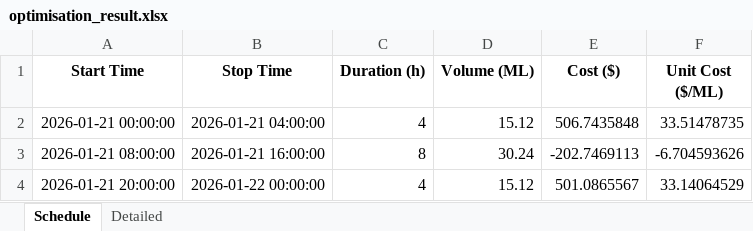
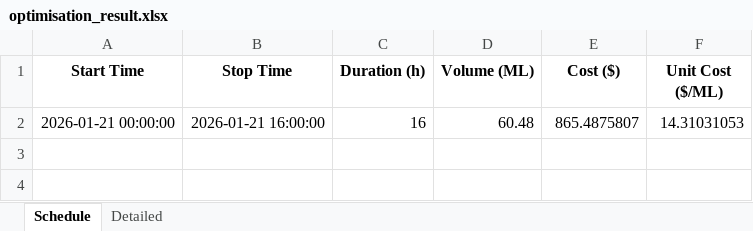
Before and after one commit to wjt1991/pump-optimisation-for-SHW, an Excel workbook: data/latest/optimisation_result.xlsx, sheet Schedule, drawn as a sheet; values as stored, in another font and other column widths than the file's, no borders; removed rows and columns are numbered as before the commit, all else as after; the diff names each change by its address in the sheet, - before the commit and + after, or states it on an @@ line.

```diff
--- a/data/latest/optimisation_result.xlsx (sheet Schedule)
+++ b/data/latest/optimisation_result.xlsx (sheet Schedule)
-row 2: 2026-01-21 00:00:00 | 2026-01-21 04:00:00 | 4 | 15.12 | 506.7435848 | 33.51478735
-row 3: 2026-01-21 08:00:00 | 2026-01-21 16:00:00 | 8 | 30.24 | -202.7469113 | -6.704593626
-row 4: 2026-01-21 20:00:00 | 2026-01-22 00:00:00 | 4 | 15.12 | 501.0865567 | 33.14064529
+row 2: 2026-01-21 00:00:00 | 2026-01-21 16:00:00 | 16 | 60.48 | 865.4875807 | 14.31031053
```
Also changed, not shown: sheet Detailed, 3 other files.
